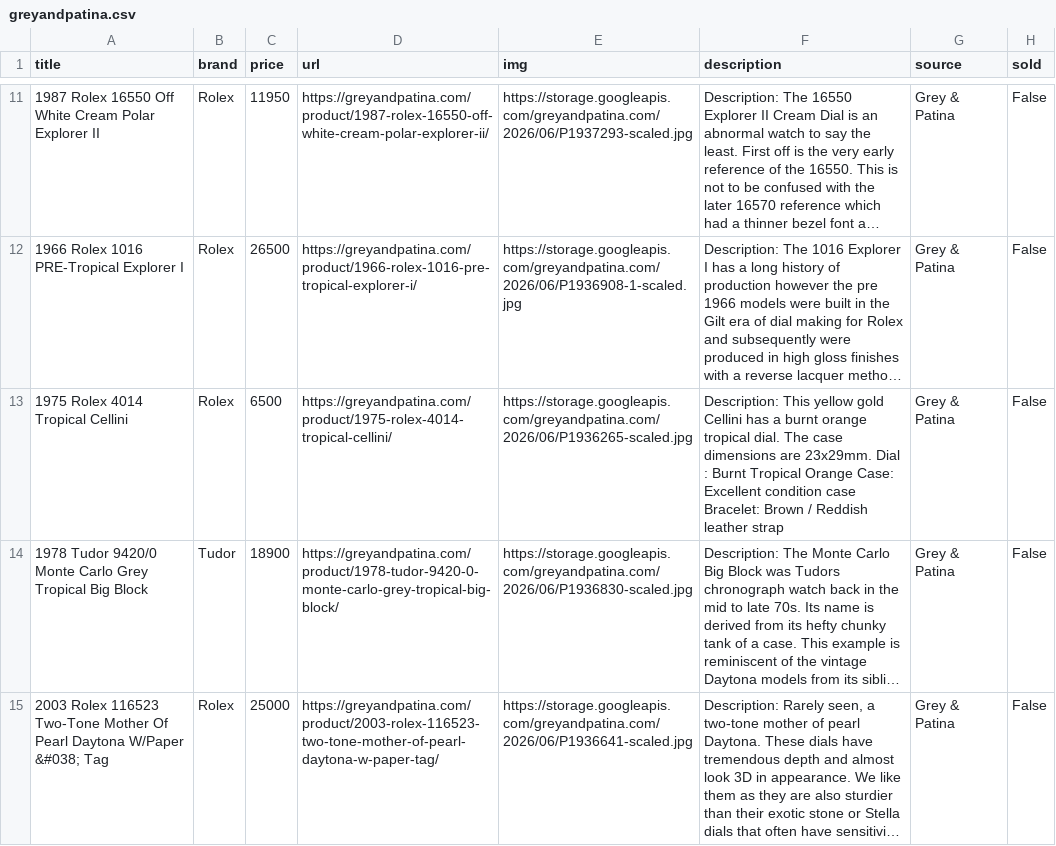
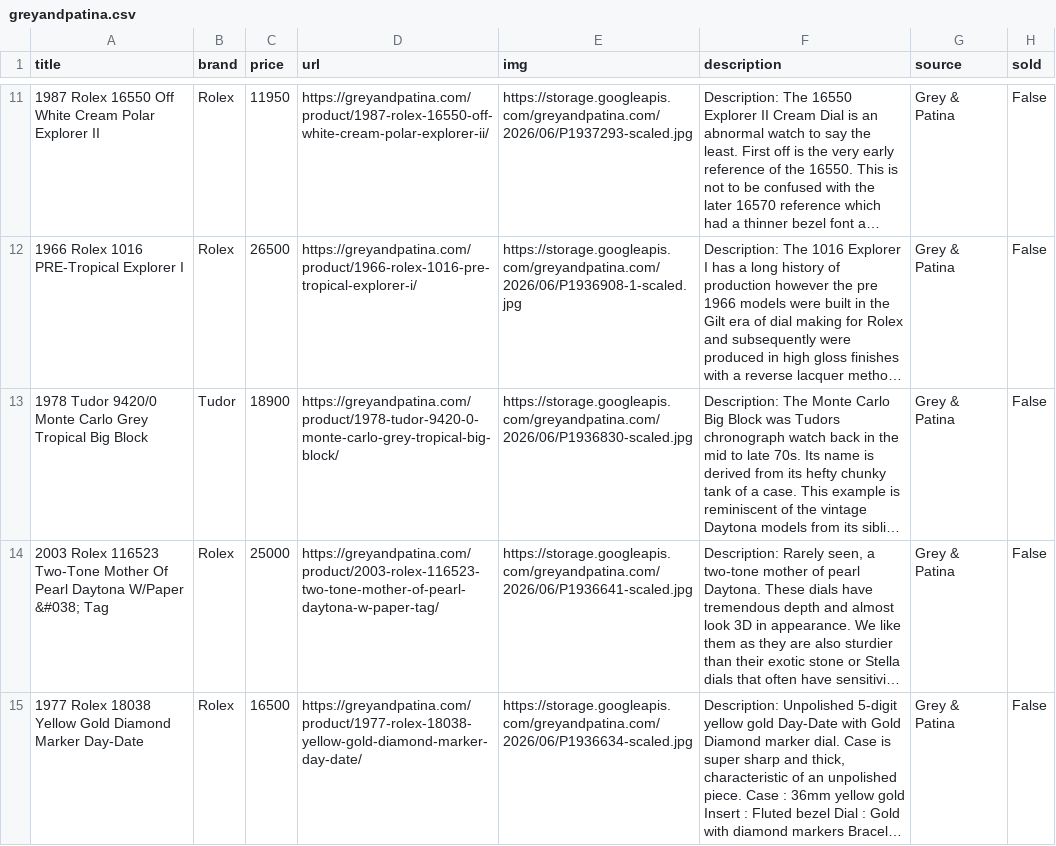
Before and after one commit to markatmutter-cloud/Dial, a CSV file: data/greyandpatina.csv, drawn as a sheet; only a part is shown, gaps mark what is left out; the shorter side is filled out with more unchanged rows; long unchanged cells end in …; the diff covers the shown part only; the diff names each change by its address in the sheet, - before the commit and + after, or states it on an @@ line.

```diff
--- a/data/greyandpatina.csv
+++ b/data/greyandpatina.csv
-row 13: 1975 Rolex 4014 Tropical Cellini | Rolex | 6500 | https://greyandpatina.com/product/1975-rolex-4014-tropical-cellini/ | https://storage.googleapis.com/greyandpatina.com/2026/06/P1936265-scaled.jpg | Description: This yellow gold Cellini has a burnt orange tropical dial. The case dimensions are 23x29mm. Dial : Burnt Tropical Orange Case: Excellent condition case Bracelet: Brown / Reddish leather strap | Grey & Patina | False
```
Also changed, not shown: 3 removed rows elsewhere in this file, data/centralwatch.csv, data/craftandtailored.csv, 20 other files.
